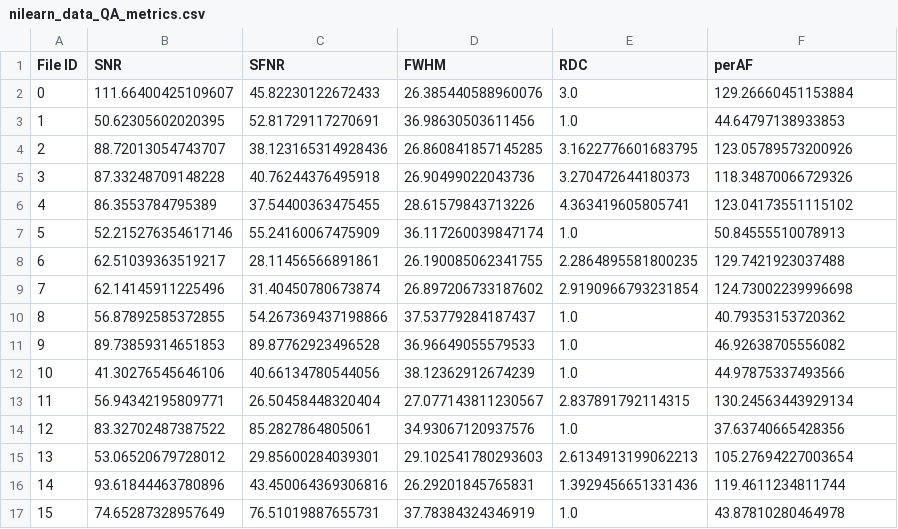
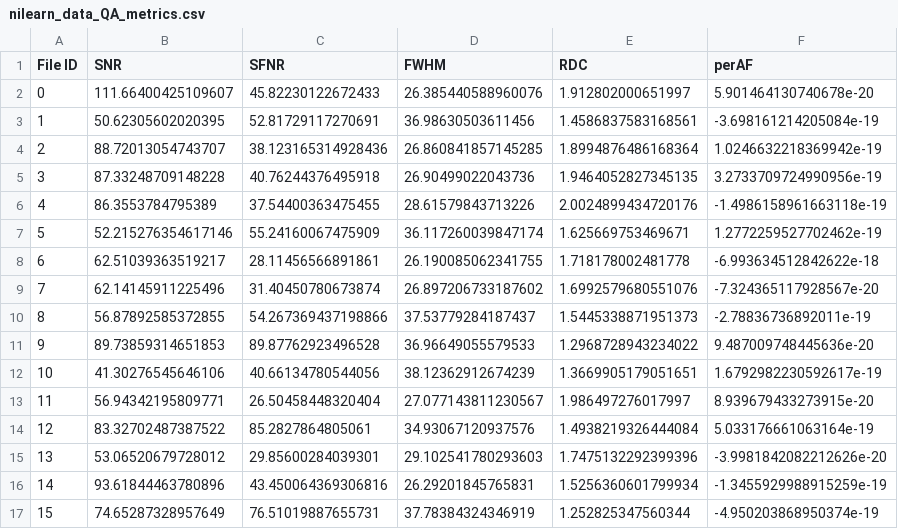
Before and after one commit to siyabc/QAM_thesis_shared, a CSV file: nilearn_data_QA_metrics.csv, drawn as a sheet; only a part is shown; the diff covers the shown part only.

Commit message:
Update perAF metric.

```diff
--- a/nilearn_data_QA_metrics.csv
+++ b/nilearn_data_QA_metrics.csv
@@ -1,17 +1,17 @@
 File ID,SNR,SFNR,FWHM,RDC,perAF
-0,111.66400425109607,45.82230122672433,26.385440588960076,3.0,129.26660451153884
-1,50.62305602020395,52.81729117270691,36.98630503611456,1.0,44.64797138933853
-2,88.72013054743707,38.123165314928436,26.860841857145285,3.1622776601683795,123.05789573200926
-3,87.33248709148228,40.76244376495918,26.90499022043736,3.270472644180373,118.34870066729326
-4,86.3553784795389,37.54400363475455,28.61579843713226,4.363419605805741,123.04173551115102
-5,52.215276354617146,55.24160067475909,36.117260039847174,1.0,50.84555510078913
-6,62.51039363519217,28.11456566891861,26.190085062341755,2.2864895581800235,129.7421923037488
-7,62.14145911225496,31.40450780673874,26.897206733187602,2.9190966793231854,124.73002239996698
-8,56.87892585372855,54.267369437198866,37.53779284187437,1.0,40.79353153720362
-9,89.73859314651853,89.87762923496528,36.96649055579533,1.0,46.92638705556082
-10,41.30276545646106,40.66134780544056,38.12362912674239,1.0,44.97875337493566
-11,56.94342195809771,26.50458448320404,27.077143811230567,2.837891792114315,130.24563443929134
-12,83.32702487387522,85.2827864805061,34.93067120937576,1.0,37.63740665428356
-13,53.06520679728012,29.85600284039301,29.102541780293603,2.6134913199062213,105.27694227003654
-14,93.61844463780896,43.450064369306816,26.29201845765831,1.3929456651331436,119.4611234811744
-15,74.65287328957649,76.51019887655731,37.78384324346919,1.0,43.87810280464978
+0,111.66400425109607,45.82230122672433,26.385440588960076,1.912802000651997,5.901464130740678e-20
+1,50.62305602020395,52.81729117270691,36.98630503611456,1.4586837583168561,-3.698161214205084e-19
+2,88.72013054743707,38.123165314928436,26.860841857145285,1.8994876486168364,1.0246632218369942e-19
+3,87.33248709148228,40.76244376495918,26.90499022043736,1.9464052827345135,3.2733709724990956e-19
+4,86.3553784795389,37.54400363475455,28.61579843713226,2.0024899434720176,-1.4986158961663118e-19
+5,52.215276354617146,55.24160067475909,36.117260039847174,1.625669753469671,1.2772259527702462e-19
+6,62.51039363519217,28.11456566891861,26.190085062341755,1.718178002481778,-6.993634512842622e-18
+7,62.14145911225496,31.40450780673874,26.897206733187602,1.6992579680551076,-7.324365117928567e-20
+8,56.87892585372855,54.267369437198866,37.53779284187437,1.5445338871951373,-2.78836736892011e-19
+9,89.73859314651853,89.87762923496528,36.96649055579533,1.2968728943234022,9.487009748445636e-20
+10,41.30276545646106,40.66134780544056,38.12362912674239,1.3669905179051651,1.6792982230592617e-19
+11,56.94342195809771,26.50458448320404,27.077143811230567,1.986497276017997,8.939679433273915e-20
+12,83.32702487387522,85.2827864805061,34.93067120937576,1.4938219326444084,5.033176661063164e-19
+13,53.06520679728012,29.85600284039301,29.102541780293603,1.7475132292399396,-3.9981842082212626e-20
+14,93.61844463780896,43.450064369306816,26.29201845765831,1.5256360601799934,-1.3455929988915259e-19
+15,74.65287328957649,76.51019887655731,37.78384324346919,1.252825347560344,-4.950203868950374e-19
```
Also changed, not shown: 18 edited cells elsewhere in this file, 2 other files.
